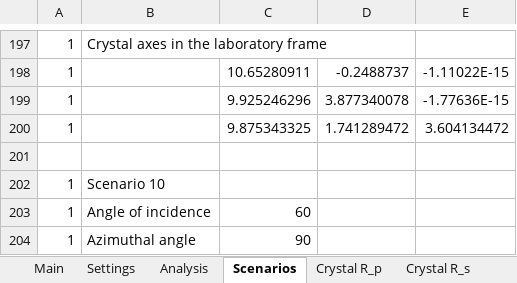
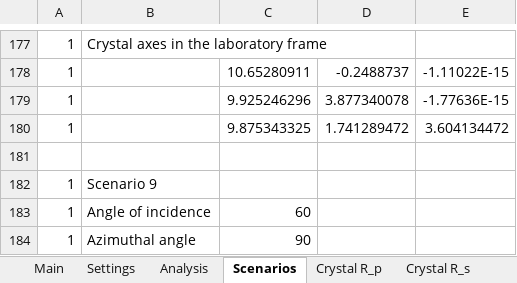
Before and after one commit to JohnKendrick/PDielec, an Excel workbook: Examples/SingleCrystal/Bi2Se3_film/results.ref.xlsx, sheet Scenarios, drawn as a sheet; only a part is shown, gaps mark what is left out; values as stored, in another font and other column widths than the file's, no borders; addresses are those after the commit; the diff covers the shown part only; the diff names each change by its address in the sheet, - before the commit and + after, or states it on an @@ line.

```diff
--- a/Examples/SingleCrystal/Bi2Se3_film/results.ref.xlsx (sheet Scenarios)
+++ b/Examples/SingleCrystal/Bi2Se3_film/results.ref.xlsx (sheet Scenarios)
-B182: Scenario 10
+B182: Scenario 9
```
Also changed, not shown: 20 removed rows and 7 moved rows elsewhere in this sheet, sheet Analysis, sheet Crystal T_p, sheet Crystal T_s, sheet Crystal R_s, sheet Crystal R_p, sheet Main, Examples/ATR/AlAs/results.ref.xlsx, Examples/AbInit/AlAs/results.ref.xlsx, 49 other files.
